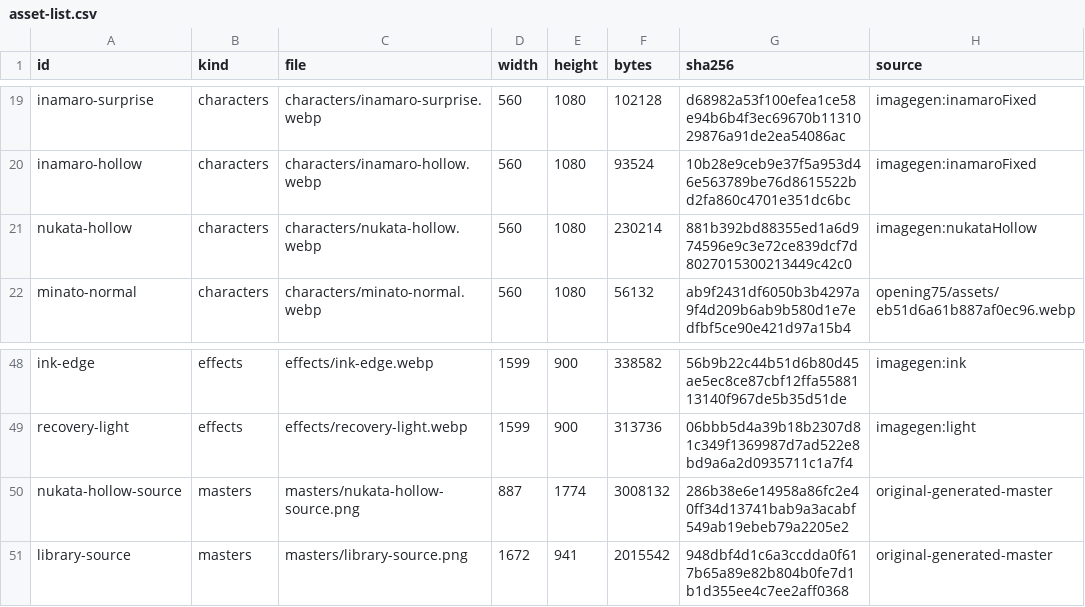
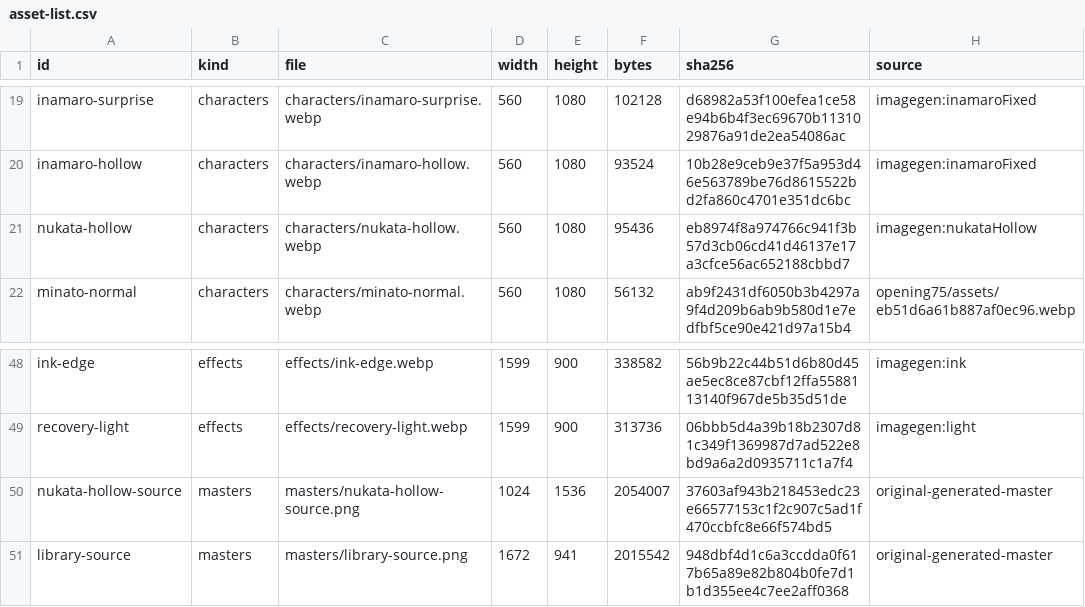
Before and after one commit to beep16band/kokyo, a CSV file: heian-portal/assets/secret-vn/asset-list.csv, drawn as a sheet; only a part is shown, gaps mark what is left out.

Commit message:
Add secret VN chapter 1-2 art assets, states, manifest and isolated review page

```diff
--- a/heian-portal/assets/secret-vn/asset-list.csv
+++ b/heian-portal/assets/secret-vn/asset-list.csv
@@ -20,3 +20,3 @@ inamaro-surprise,characters,characters/inamaro-surprise.webp,560,1080,102128,d68
 inamaro-hollow,characters,characters/inamaro-hollow.webp,560,1080,93524,10b28e9ceb9e37f5a953d46e563789be76d8615522bd2fa860c4701e351dc6bc,imagegen:inamaroFixed
-nukata-hollow,characters,characters/nukata-hollow.webp,560,1080,230214,881b392bd88355ed1a6d974596e9c3e72ce839dcf7d8027015300213449c42c0,imagegen:nukataHollow
+nukata-hollow,characters,characters/nukata-hollow.webp,560,1080,95436,eb8974f8a974766c941f3b57d3cb06cd41d46137e17a3cfce56ac652188cbbd7,imagegen:nukataHollow
 minato-normal,characters,characters/minato-normal.webp,560,1080,56132,ab9f2431df6050b3b4297a9f4d209b6ab9b580d1e7edfbf5ce90e421d97a15b4,opening75/assets/eb51d6a61b887af0ec96.webp
@@ -49,3 +49,3 @@ ink-edge,effects,effects/ink-edge.webp,1599,900,338582,56b9b22c44b51d6b80d45ae5e
 recovery-light,effects,effects/recovery-light.webp,1599,900,313736,06bbb5d4a39b18b2307d81c349f1369987d7ad522e8bd9a6a2d0935711c1a7f4,imagegen:light
-nukata-hollow-source,masters,masters/nukata-hollow-source.png,887,1774,3008132,286b38e6e14958a86fc2e40ff34d13741bab9a3acabf549ab19ebeb79a2205e2,original-generated-master
+nukata-hollow-source,masters,masters/nukata-hollow-source.png,1024,1536,2054007,37603af943b218453edc23e66577153c1f2c907c5ad1f470ccbfc8e66f574bd5,original-generated-master
 library-source,masters,masters/library-source.png,1672,941,2015542,948dbf4d1c6a3ccdda0f617b65a89e82b804b0fe7d1b1d355ee4c7ee2aff0368,original-generated-master
```
Also changed, not shown: 4 other files.
